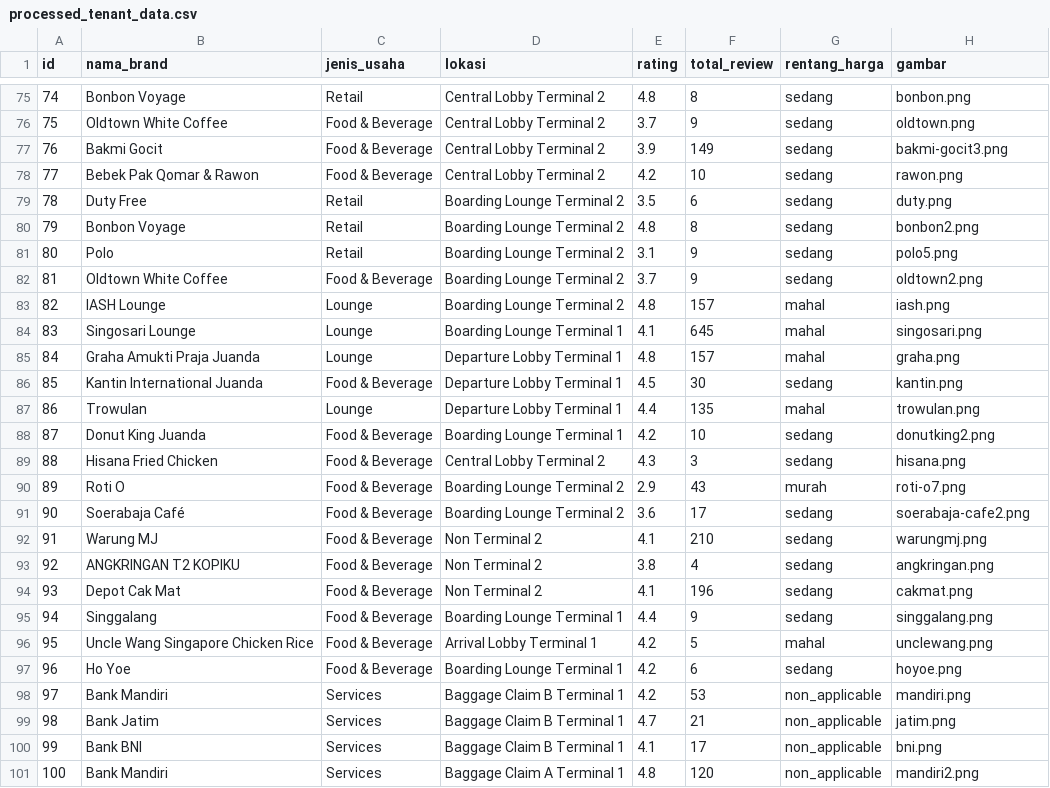
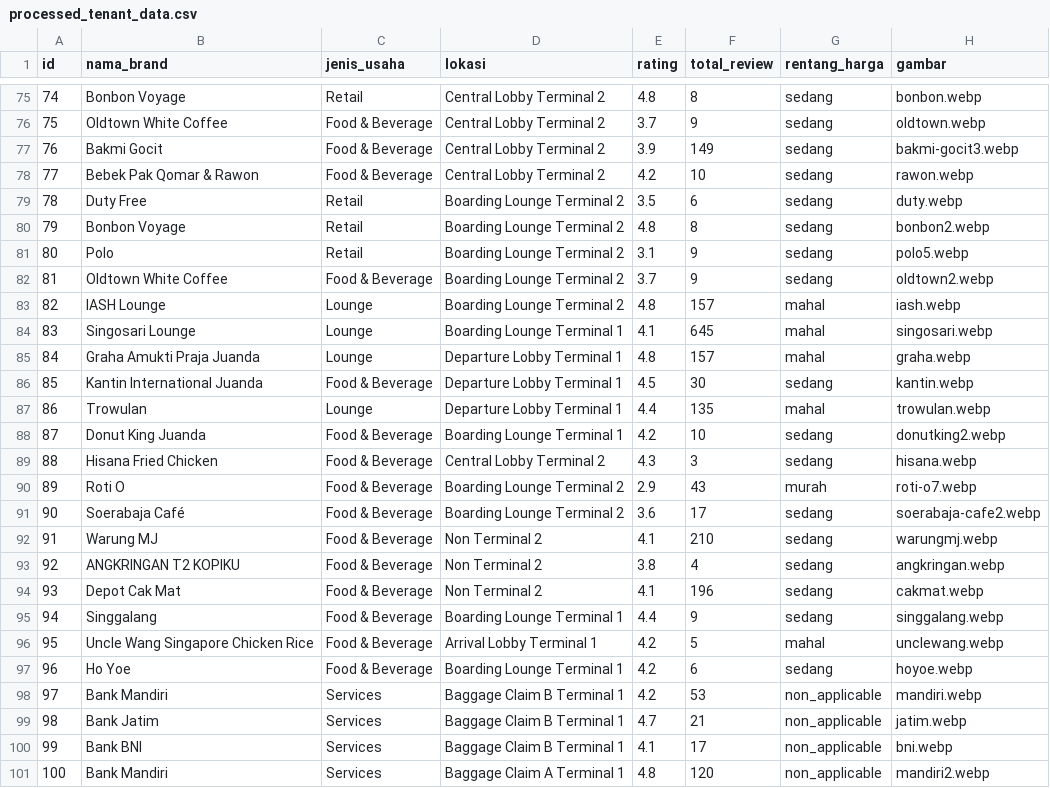
Before and after one commit to GhandiZero0X/sistem-rekomendasi-tenant, a CSV file: data/processed_tenant_data.csv, drawn as a sheet; only a part is shown, gaps mark what is left out; the diff covers the shown part only.

Commit message:
[+] Update image file extensions in tenant data CSV
Replaced all image file extensions from .png and .jpg to .webp in the processed_tenant_data.csv file to standardize image formats and improve consistency.

```diff
--- a/data/processed_tenant_data.csv
+++ b/data/processed_tenant_data.csv
@@ -75,27 +75,27 @@ id,nama_brand,jenis_usaha,lokasi,rating,total_review,rentang_harga,gambar
-74,Bonbon Voyage,Retail,Central Lobby Terminal 2,4.8,8,sedang,bonbon.png
-75,Oldtown White Coffee,Food & Beverage,Central Lobby Terminal 2,3.7,9,sedang,oldtown.png
-76,Bakmi Gocit,Food & Beverage,Central Lobby Terminal 2,3.9,149,sedang,bakmi-gocit3.png
-77,Bebek Pak Qomar & Rawon,Food & Beverage,Central Lobby Terminal 2,4.2,10,sedang,rawon.png
-78,Duty Free,Retail,Boarding Lounge Terminal 2,3.5,6,sedang,duty.png
-79,Bonbon Voyage,Retail,Boarding Lounge Terminal 2,4.8,8,sedang,bonbon2.png
-80,Polo,Retail,Boarding Lounge Terminal 2,3.1,9,sedang,polo5.png
-81,Oldtown White Coffee,Food & Beverage,Boarding Lounge Terminal 2,3.7,9,sedang,oldtown2.png
-82,IASH Lounge,Lounge,Boarding Lounge Terminal 2,4.8,157,mahal,iash.png
-83,Singosari Lounge,Lounge,Boarding Lounge Terminal 1,4.1,645,mahal,singosari.png
-84,Graha Amukti Praja Juanda,Lounge,Departure Lobby Terminal 1,4.8,157,mahal,graha.png
-85,Kantin International Juanda,Food & Beverage,Departure Lobby Terminal 1,4.5,30,sedang,kantin.png
-86,Trowulan,Lounge,Departure Lobby Terminal 1,4.4,135,mahal,trowulan.png
-87,Donut King Juanda,Food & Beverage,Boarding Lounge Terminal 1,4.2,10,sedang,donutking2.png
-88,Hisana Fried Chicken,Food & Beverage,Central Lobby Terminal 2,4.3,3,sedang,hisana.png
-89,Roti O,Food & Beverage,Boarding Lounge Terminal 2,2.9,43,murah,roti-o7.png
-90,Soerabaja Café,Food & Beverage,Boarding Lounge Terminal 2,3.6,17,sedang,soerabaja-cafe2.png
-91,Warung MJ,Food & Beverage,Non Terminal 2,4.1,210,sedang,warungmj.png
-92,ANGKRINGAN T2 KOPIKU,Food & Beverage,Non Terminal 2,3.8,4,sedang,angkringan.png
-93,Depot Cak Mat,Food & Beverage,Non Terminal 2,4.1,196,sedang,cakmat.png
-94,Singgalang,Food & Beverage,Boarding Lounge Terminal 1,4.4,9,sedang,singgalang.png
-95,Uncle Wang Singapore Chicken Rice,Food & Beverage,Arrival Lobby Terminal 1,4.2,5,mahal,unclewang.png
-96,Ho Yoe,Food & Beverage,Boarding Lounge Terminal 1,4.2,6,sedang,hoyoe.png
-97,Bank Mandiri,Services,Baggage Claim B Terminal 1,4.2,53,non_applicable,mandiri.png
-98,Bank Jatim,Services,Baggage Claim B Terminal 1,4.7,21,non_applicable,jatim.png
-99,Bank BNI,Services,Baggage Claim B Terminal 1,4.1,17,non_applicable,bni.png
-100,Bank Mandiri,Services,Baggage Claim A Terminal 1,4.8,120,non_applicable,mandiri2.png
+74,Bonbon Voyage,Retail,Central Lobby Terminal 2,4.8,8,sedang,bonbon.webp
+75,Oldtown White Coffee,Food & Beverage,Central Lobby Terminal 2,3.7,9,sedang,oldtown.webp
+76,Bakmi Gocit,Food & Beverage,Central Lobby Terminal 2,3.9,149,sedang,bakmi-gocit3.webp
+77,Bebek Pak Qomar & Rawon,Food & Beverage,Central Lobby Terminal 2,4.2,10,sedang,rawon.webp
+78,Duty Free,Retail,Boarding Lounge Terminal 2,3.5,6,sedang,duty.webp
+79,Bonbon Voyage,Retail,Boarding Lounge Terminal 2,4.8,8,sedang,bonbon2.webp
+80,Polo,Retail,Boarding Lounge Terminal 2,3.1,9,sedang,polo5.webp
+81,Oldtown White Coffee,Food & Beverage,Boarding Lounge Terminal 2,3.7,9,sedang,oldtown2.webp
+82,IASH Lounge,Lounge,Boarding Lounge Terminal 2,4.8,157,mahal,iash.webp
+83,Singosari Lounge,Lounge,Boarding Lounge Terminal 1,4.1,645,mahal,singosari.webp
+84,Graha Amukti Praja Juanda,Lounge,Departure Lobby Terminal 1,4.8,157,mahal,graha.webp
+85,Kantin International Juanda,Food & Beverage,Departure Lobby Terminal 1,4.5,30,sedang,kantin.webp
+86,Trowulan,Lounge,Departure Lobby Terminal 1,4.4,135,mahal,trowulan.webp
+87,Donut King Juanda,Food & Beverage,Boarding Lounge Terminal 1,4.2,10,sedang,donutking2.webp
+88,Hisana Fried Chicken,Food & Beverage,Central Lobby Terminal 2,4.3,3,sedang,hisana.webp
+89,Roti O,Food & Beverage,Boarding Lounge Terminal 2,2.9,43,murah,roti-o7.webp
+90,Soerabaja Café,Food & Beverage,Boarding Lounge Terminal 2,3.6,17,sedang,soerabaja-cafe2.webp
+91,Warung MJ,Food & Beverage,Non Terminal 2,4.1,210,sedang,warungmj.webp
+92,ANGKRINGAN T2 KOPIKU,Food & Beverage,Non Terminal 2,3.8,4,sedang,angkringan.webp
+93,Depot Cak Mat,Food & Beverage,Non Terminal 2,4.1,196,sedang,cakmat.webp
+94,Singgalang,Food & Beverage,Boarding Lounge Terminal 1,4.4,9,sedang,singgalang.webp
+95,Uncle Wang Singapore Chicken Rice,Food & Beverage,Arrival Lobby Terminal 1,4.2,5,mahal,unclewang.webp
+96,Ho Yoe,Food & Beverage,Boarding Lounge Terminal 1,4.2,6,sedang,hoyoe.webp
+97,Bank Mandiri,Services,Baggage Claim B Terminal 1,4.2,53,non_applicable,mandiri.webp
+98,Bank Jatim,Services,Baggage Claim B Terminal 1,4.7,21,non_applicable,jatim.webp
+99,Bank BNI,Services,Baggage Claim B Terminal 1,4.1,17,non_applicable,bni.webp
+100,Bank Mandiri,Services,Baggage Claim A Terminal 1,4.8,120,non_applicable,mandiri2.webp
```
Also changed, not shown: 71 edited cells elsewhere in this file.
